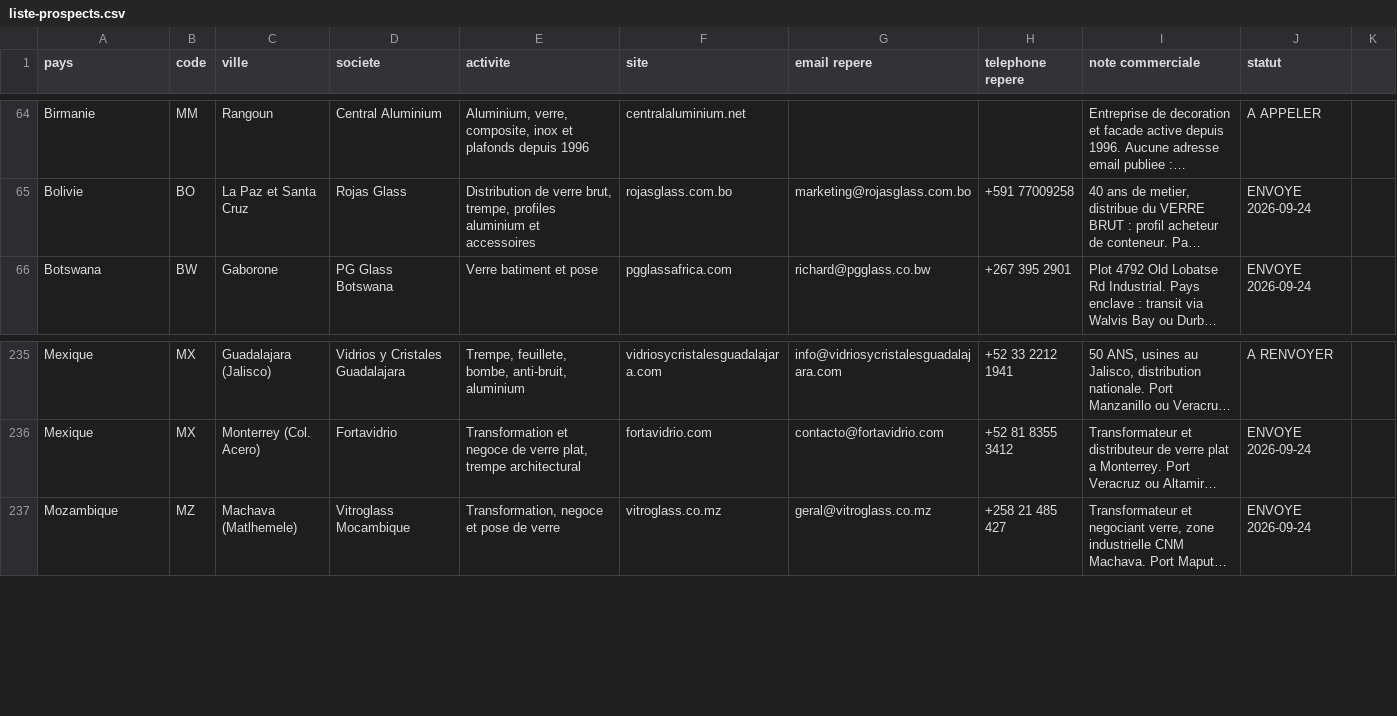
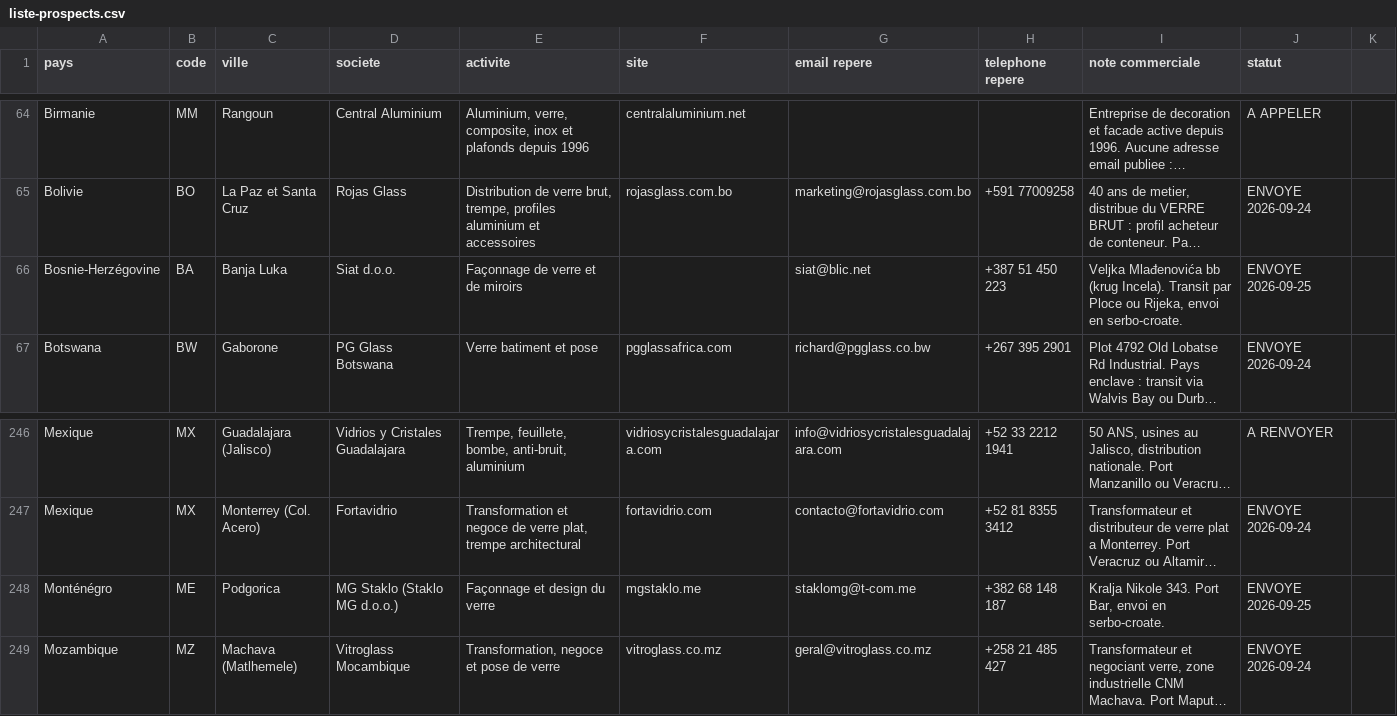
Before and after one commit to dgjmfrbv4k-lab/NOXEM-GROUP, a CSV file: campagne-conteneur-20-open-top/prospection/liste-prospects.csv, drawn as a sheet; only a part is shown, gaps mark what is left out; long unchanged cells end in …; the diff covers the shown part only; the diff names each change by its address in the sheet, - before the commit and + after, or states it on an @@ line.

```diff
--- a/campagne-conteneur-20-open-top/prospection/liste-prospects.csv
+++ b/campagne-conteneur-20-open-top/prospection/liste-prospects.csv
+row 66: Bosnie-Herzégovine | BA | Banja Luka | Siat d.o.o. | Façonnage de verre et de miroirs |  | siat@blic.net | +387 51 450 223 | Veljka Mlađenovića bb (krug Incela). Transit par Ploce ou Rijeka, envoi en serbo-croate. | ENVOYE 2026-09-25
+row 248: Monténégro | ME | Podgorica | MG Staklo (Staklo MG d.o.o.) | Façonnage et design du verre | mgstaklo.me | staklomg@t-com.me | +382 68 148 187 | Kralja Nikole 343. Port Bar, envoi en serbo-croate. | ENVOYE 2026-09-25
```
Also changed, not shown: 14 added rows elsewhere in this file, 1 other file.
